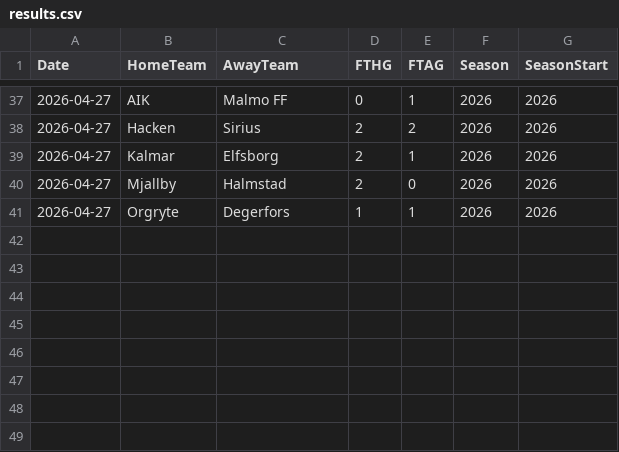
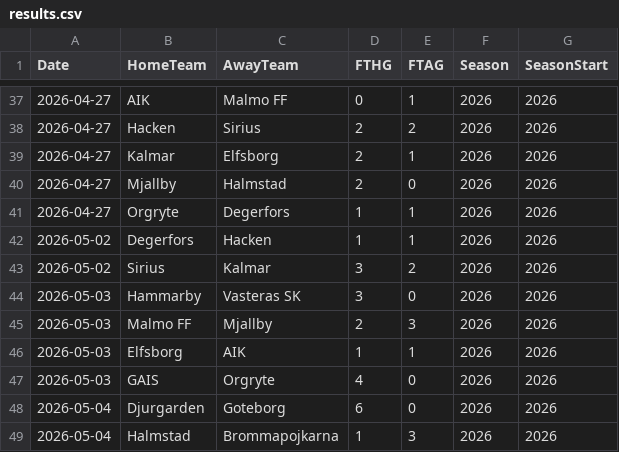
Before and after one commit to JCA374/allsvenskan-v2, a CSV file: data/clean/results.csv, drawn as a sheet; only a part is shown, gaps mark what is left out.

```diff
--- a/data/clean/results.csv
+++ b/data/clean/results.csv
@@ -41 +41,9 @@ Date,HomeTeam,AwayTeam,FTHG,FTAG,Season,SeasonStart
 2026-04-27,Orgryte,Degerfors,1,1,2026,2026
+2026-05-02,Degerfors,Hacken,1,1,2026,2026
+2026-05-02,Sirius,Kalmar,3,2,2026,2026
+2026-05-03,Hammarby,Vasteras SK,3,0,2026,2026
+2026-05-03,Malmo FF,Mjallby,2,3,2026,2026
+2026-05-03,Elfsborg,AIK,1,1,2026,2026
+2026-05-03,GAIS,Orgryte,4,0,2026,2026
+2026-05-04,Djurgarden,Goteborg,6,0,2026,2026
+2026-05-04,Halmstad,Brommapojkarna,1,3,2026,2026
```
Also changed, not shown: data/clean/fixtures.csv, data/clean/upcoming_fixtures.csv, 3 other files.
